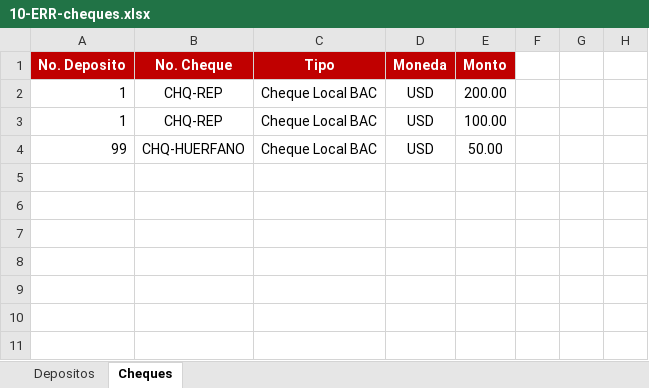
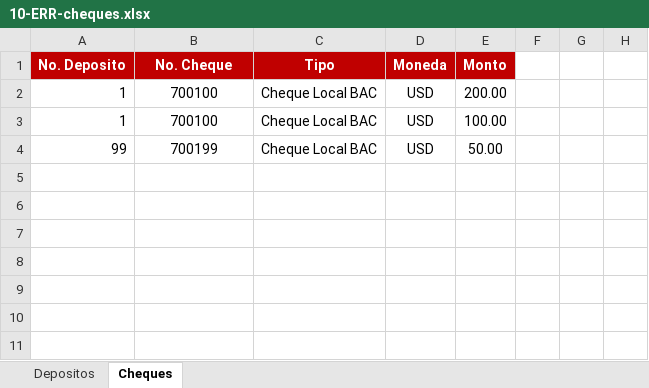
Before and after one commit to randy-kauffman/CashHub, an Excel workbook: docs/plantillas/pruebas/10-ERR-cheques.xlsx, sheet Cheques, drawn as a sheet; only a part is shown; values as stored, in another font and other column widths than the file's, no borders; conditional formats and table styles not drawn; the diff names each change by its address in the sheet, - before the commit and + after, or states it on an @@ line.

```diff
--- a/docs/plantillas/pruebas/10-ERR-cheques.xlsx (sheet Cheques)
+++ b/docs/plantillas/pruebas/10-ERR-cheques.xlsx (sheet Cheques)
-B2:B3 (No. Cheque): CHQ-REP
+B2:B3 (No. Cheque): 700100
-B4 (No. Cheque): CHQ-HUERFANO
+B4 (No. Cheque): 700199
```
Also changed, not shown: sheet Depositos, docs/plantillas/pruebas/02-OK-minimo.xlsx, docs/plantillas/pruebas/03-ERR-cuenta-ajena.xlsx, 52 other files.
